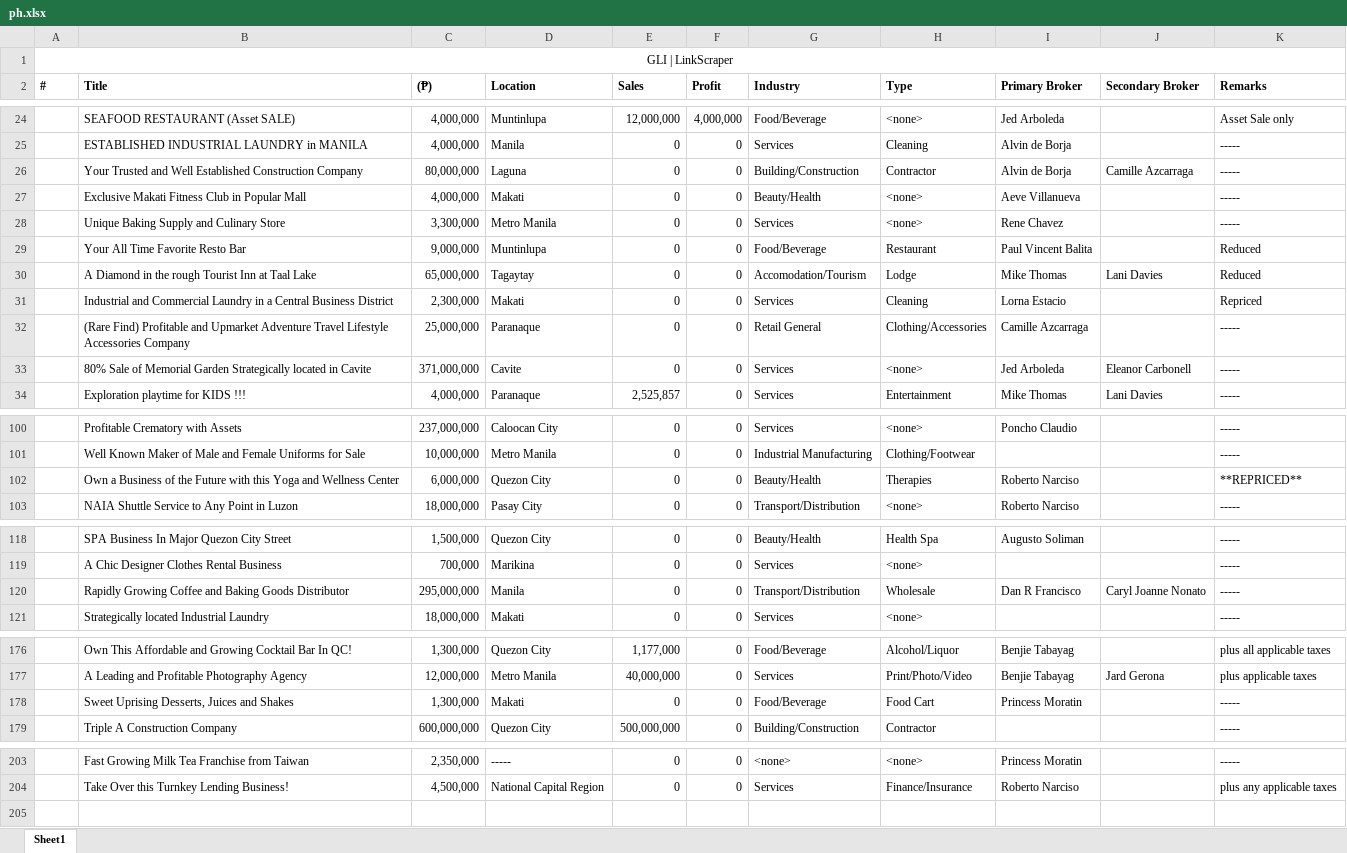
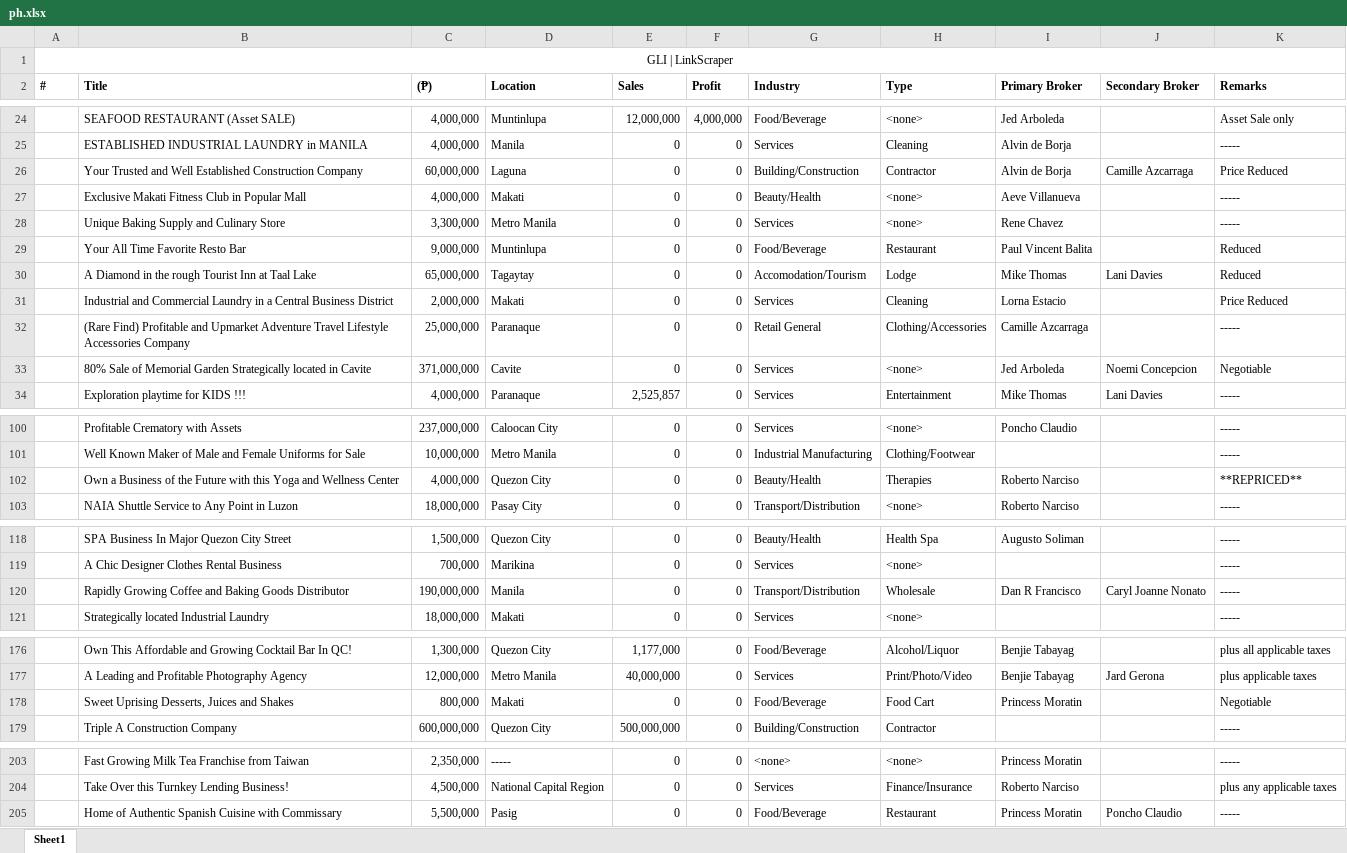
Before and after one commit to jopsnow/50cc, an Excel workbook: data/documents/ph.xlsx, sheet Sheet1, drawn as a sheet; only a part is shown, gaps mark what is left out; values as stored, in another font and other column widths than the file's, no borders; the diff covers the shown part only; the diff names each change by its address in the sheet, - before the commit and + after, or states it on an @@ line.

Commit message:
Update ph xlsx

```diff
--- a/data/documents/ph.xlsx (sheet Sheet1)
+++ b/data/documents/ph.xlsx (sheet Sheet1)
-C26 ((₱)): 80,000,000
+C26 ((₱)): 60,000,000
-K26 (Remarks): -----
+K26 (Remarks): Price Reduced
-C31 ((₱)): 2,300,000
+C31 ((₱)): 2,000,000
-K31 (Remarks): Repriced
+K31 (Remarks): Price Reduced
-J33 (Secondary Broker): Eleanor Carbonell
+J33 (Secondary Broker): Noemi Concepcion
-K33 (Remarks): -----
+K33 (Remarks): Negotiable
-C102 ((₱)): 6,000,000
+C102 ((₱)): 4,000,000
-C120 ((₱)): 295,000,000
+C120 ((₱)): 190,000,000
-C178 ((₱)): 1,300,000
+C178 ((₱)): 800,000
-K178 (Remarks): -----
+K178 (Remarks): Negotiable
+row 205:  | Home of Authentic Spanish Cuisine with Commissary | 5,500,000 | Pasig | 0 | 0 | Food/Beverage | Restaurant | Princess Moratin | Poncho Claudio | -----
```
Also changed, not shown: 1 edited cell elsewhere in this sheet, 4 other files.
